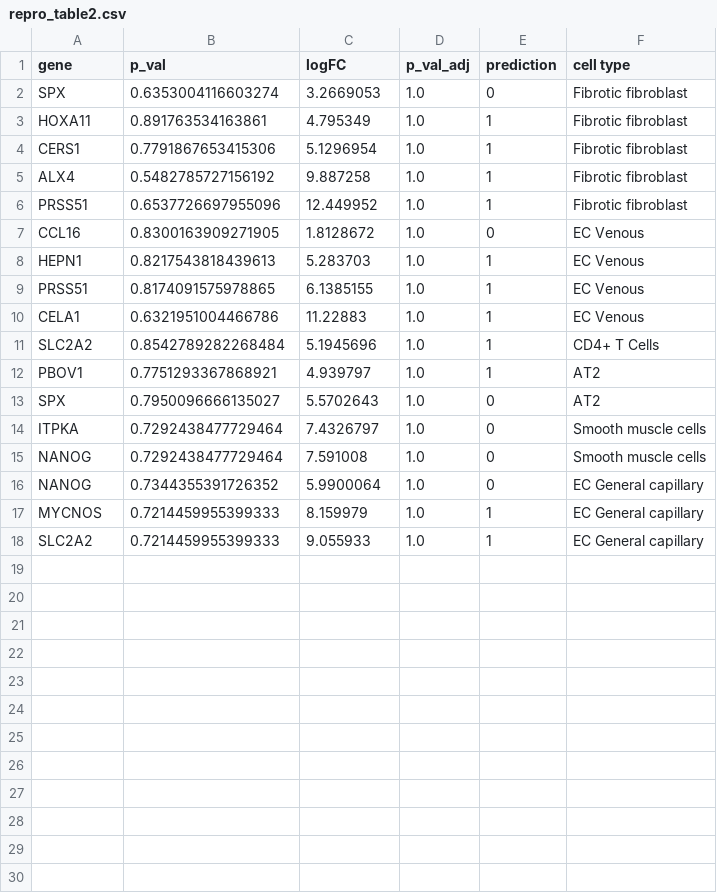
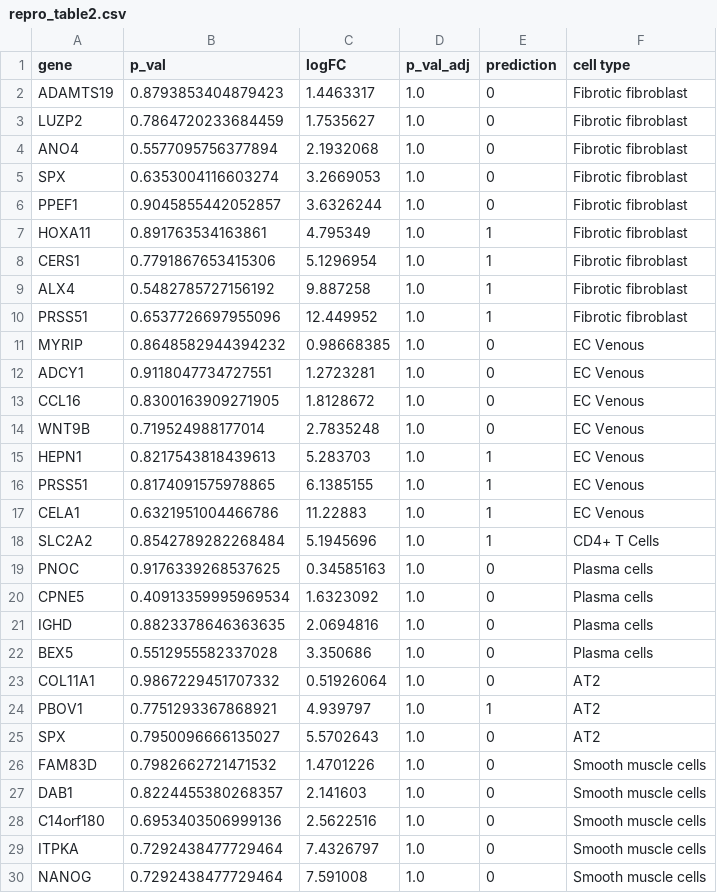
Before and after one commit to chthub/sencell, a CSV file: repro_table2.csv, drawn as a sheet; only a part is shown; the shorter side is filled out with more unchanged rows; the diff covers the shown part only.

```diff
--- a/repro_table2.csv
+++ b/repro_table2.csv
@@ -1,3 +1,7 @@
 gene,p_val,logFC,p_val_adj,prediction,cell type
+ADAMTS19,0.8793853404879423,1.4463317,1.0,0,Fibrotic fibroblast
+LUZP2,0.7864720233684459,1.7535627,1.0,0,Fibrotic fibroblast
+ANO4,0.5577095756377894,2.1932068,1.0,0,Fibrotic fibroblast
 SPX,0.6353004116603274,3.2669053,1.0,0,Fibrotic fibroblast
+PPEF1,0.9045855442052857,3.6326244,1.0,0,Fibrotic fibroblast
 HOXA11,0.891763534163861,4.795349,1.0,1,Fibrotic fibroblast
@@ -6,3 +10,6 @@ ALX4,0.5482785727156192,9.887258,1.0,1,Fibrotic fibroblast
 PRSS51,0.6537726697955096,12.449952,1.0,1,Fibrotic fibroblast
+MYRIP,0.8648582944394232,0.98668385,1.0,0,EC Venous
+ADCY1,0.9118047734727551,1.2723281,1.0,0,EC Venous
 CCL16,0.8300163909271905,1.8128672,1.0,0,EC Venous
+WNT9B,0.719524988177014,2.7835248,1.0,0,EC Venous
 HEPN1,0.8217543818439613,5.283703,1.0,1,EC Venous
@@ -11,4 +18,12 @@ CELA1,0.6321951004466786,11.22883,1.0,1,EC Venous
 SLC2A2,0.8542789282268484,5.1945696,1.0,1,CD4+ T Cells
+PNOC,0.9176339268537625,0.34585163,1.0,0,Plasma cells
+CPNE5,0.40913359995969534,1.6323092,1.0,0,Plasma cells
+IGHD,0.8823378646363635,2.0694816,1.0,0,Plasma cells
+BEX5,0.5512955582337028,3.350686,1.0,0,Plasma cells
+COL11A1,0.9867229451707332,0.51926064,1.0,0,AT2
 PBOV1,0.7751293367868921,4.939797,1.0,1,AT2
 SPX,0.7950096666135027,5.5702643,1.0,0,AT2
+FAM83D,0.7982662721471532,1.4701226,1.0,0,Smooth muscle cells
+DAB1,0.8224455380268357,2.141603,1.0,0,Smooth muscle cells
+C14orf180,0.6953403506999136,2.5622516,1.0,0,Smooth muscle cells
 ITPKA,0.7292438477729464,7.4326797,1.0,0,Smooth muscle cells
```
Also changed, not shown: 6 added rows elsewhere in this file, initial_sene_markers.csv, repro_table1.csv, 12 other files.
